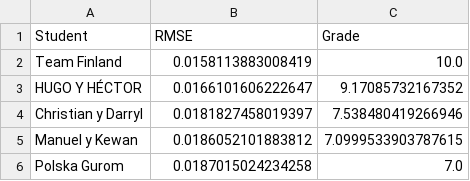
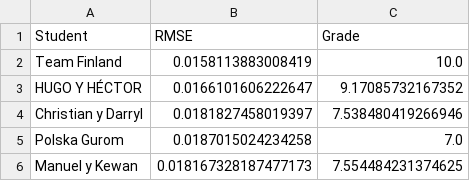
Before and after one commit to vignoni/mec-prac5, a CSV file: results.csv, drawn as a sheet.

Commit message:
New result: Manuel y Kewan

```diff
--- a/results.csv
+++ b/results.csv
@@ -4,3 +4,3 @@ HUGO Y HÉCTOR,0.0166101606222647,9.17085732167352
 Christian y Darryl,0.0181827458019397,7.538480419266946
-Manuel y Kewan,0.0186052101883812,7.0999533903787615
 Polska Gurom,0.0187015024234258,7.0
+Manuel y Kewan,0.018167328187477173,7.554484231374625
```
Also changed, not shown: 1 other file.
